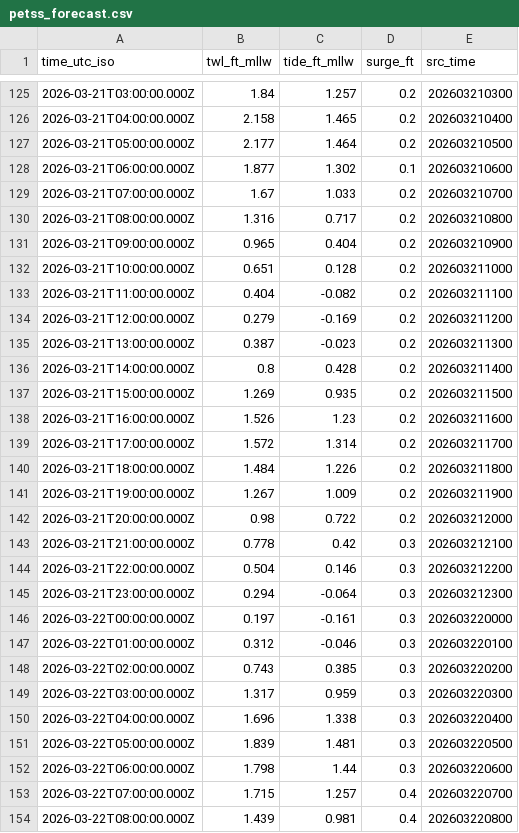
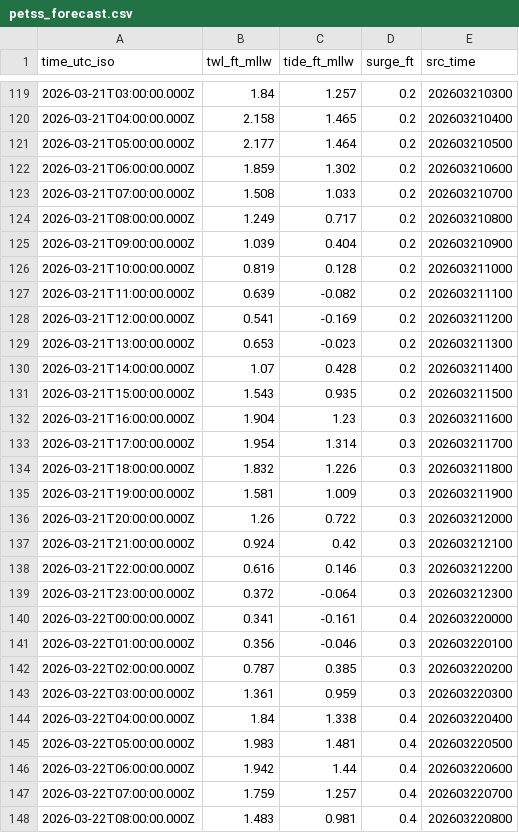
Before and after one commit to hondrospj/ShipBottom, a CSV file: data/petss_forecast.csv, drawn as a sheet; only a part is shown, gaps mark what is left out; the diff covers the shown part only.

```diff
--- a/data/petss_forecast.csv
+++ b/data/petss_forecast.csv
@@ -127,28 +121,28 @@ time_utc_iso,twl_ft_mllw,tide_ft_mllw,surge_ft,src_time
 2026-03-21T05:00:00.000Z,2.177,1.464,0.2,202603210500
-2026-03-21T06:00:00.000Z,1.877,1.302,0.1,202603210600
-2026-03-21T07:00:00.000Z,1.67,1.033,0.2,202603210700
-2026-03-21T08:00:00.000Z,1.316,0.717,0.2,202603210800
-2026-03-21T09:00:00.000Z,0.965,0.404,0.2,202603210900
-2026-03-21T10:00:00.000Z,0.651,0.128,0.2,202603211000
-2026-03-21T11:00:00.000Z,0.404,-0.082,0.2,202603211100
-2026-03-21T12:00:00.000Z,0.279,-0.169,0.2,202603211200
-2026-03-21T13:00:00.000Z,0.387,-0.023,0.2,202603211300
-2026-03-21T14:00:00.000Z,0.8,0.428,0.2,202603211400
-2026-03-21T15:00:00.000Z,1.269,0.935,0.2,202603211500
-2026-03-21T16:00:00.000Z,1.526,1.23,0.2,202603211600
-2026-03-21T17:00:00.000Z,1.572,1.314,0.2,202603211700
-2026-03-21T18:00:00.000Z,1.484,1.226,0.2,202603211800
-2026-03-21T19:00:00.000Z,1.267,1.009,0.2,202603211900
-2026-03-21T20:00:00.000Z,0.98,0.722,0.2,202603212000
-2026-03-21T21:00:00.000Z,0.778,0.42,0.3,202603212100
-2026-03-21T22:00:00.000Z,0.504,0.146,0.3,202603212200
-2026-03-21T23:00:00.000Z,0.294,-0.064,0.3,202603212300
-2026-03-22T00:00:00.000Z,0.197,-0.161,0.3,202603220000
-2026-03-22T01:00:00.000Z,0.312,-0.046,0.3,202603220100
-2026-03-22T02:00:00.000Z,0.743,0.385,0.3,202603220200
-2026-03-22T03:00:00.000Z,1.317,0.959,0.3,202603220300
-2026-03-22T04:00:00.000Z,1.696,1.338,0.3,202603220400
-2026-03-22T05:00:00.000Z,1.839,1.481,0.3,202603220500
-2026-03-22T06:00:00.000Z,1.798,1.44,0.3,202603220600
-2026-03-22T07:00:00.000Z,1.715,1.257,0.4,202603220700
-2026-03-22T08:00:00.000Z,1.439,0.981,0.4,202603220800
+2026-03-21T06:00:00.000Z,1.859,1.302,0.2,202603210600
+2026-03-21T07:00:00.000Z,1.508,1.033,0.2,202603210700
+2026-03-21T08:00:00.000Z,1.249,0.717,0.2,202603210800
+2026-03-21T09:00:00.000Z,1.039,0.404,0.2,202603210900
+2026-03-21T10:00:00.000Z,0.819,0.128,0.2,202603211000
+2026-03-21T11:00:00.000Z,0.639,-0.082,0.2,202603211100
+2026-03-21T12:00:00.000Z,0.541,-0.169,0.2,202603211200
+2026-03-21T13:00:00.000Z,0.653,-0.023,0.2,202603211300
+2026-03-21T14:00:00.000Z,1.07,0.428,0.2,202603211400
+2026-03-21T15:00:00.000Z,1.543,0.935,0.2,202603211500
+2026-03-21T16:00:00.000Z,1.904,1.23,0.3,202603211600
+2026-03-21T17:00:00.000Z,1.954,1.314,0.3,202603211700
+2026-03-21T18:00:00.000Z,1.832,1.226,0.3,202603211800
+2026-03-21T19:00:00.000Z,1.581,1.009,0.3,202603211900
+2026-03-21T20:00:00.000Z,1.26,0.722,0.3,202603212000
+2026-03-21T21:00:00.000Z,0.924,0.42,0.3,202603212100
+2026-03-21T22:00:00.000Z,0.616,0.146,0.3,202603212200
+2026-03-21T23:00:00.000Z,0.372,-0.064,0.3,202603212300
+2026-03-22T00:00:00.000Z,0.341,-0.161,0.4,202603220000
+2026-03-22T01:00:00.000Z,0.356,-0.046,0.3,202603220100
+2026-03-22T02:00:00.000Z,0.787,0.385,0.3,202603220200
+2026-03-22T03:00:00.000Z,1.361,0.959,0.3,202603220300
+2026-03-22T04:00:00.000Z,1.84,1.338,0.4,202603220400
+2026-03-22T05:00:00.000Z,1.983,1.481,0.4,202603220500
+2026-03-22T06:00:00.000Z,1.942,1.44,0.4,202603220600
+2026-03-22T07:00:00.000Z,1.759,1.257,0.4,202603220700
+2026-03-22T08:00:00.000Z,1.483,0.981,0.4,202603220800
```
Also changed, not shown: 6 added rows, 6 removed rows and 77 edited cells elsewhere in this file, 3 other files.
